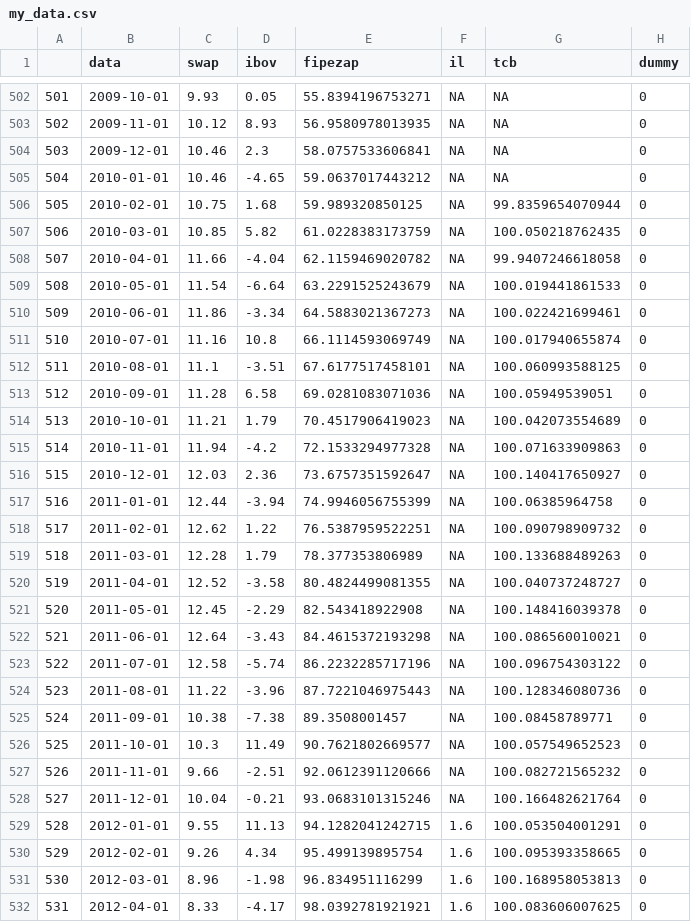
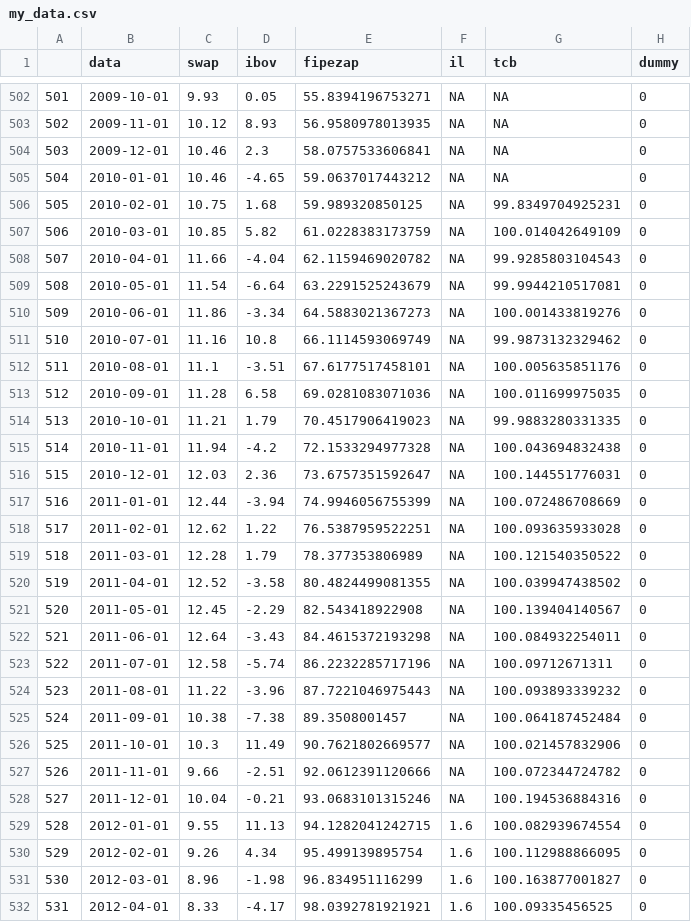
Before and after one commit to gabriel-lr/recessions-forecast-br, a CSV file: my_data.csv, drawn as a sheet; only a part is shown, gaps mark what is left out; the diff covers the shown part only.

```diff
--- a/my_data.csv
+++ b/my_data.csv
@@ -505,28 +505,28 @@
 "504",2010-01-01,10.46,-4.65,59.0637017443212,NA,NA,"0"
-"505",2010-02-01,10.75,1.68,59.989320850125,NA,99.8359654070944,"0"
-"506",2010-03-01,10.85,5.82,61.0228383173759,NA,100.050218762435,"0"
-"507",2010-04-01,11.66,-4.04,62.1159469020782,NA,99.9407246618058,"0"
-"508",2010-05-01,11.54,-6.64,63.2291525243679,NA,100.019441861533,"0"
-"509",2010-06-01,11.86,-3.34,64.5883021367273,NA,100.022421699461,"0"
-"510",2010-07-01,11.16,10.8,66.1114593069749,NA,100.017940655874,"0"
-"511",2010-08-01,11.1,-3.51,67.6177517458101,NA,100.060993588125,"0"
-"512",2010-09-01,11.28,6.58,69.0281083071036,NA,100.05949539051,"0"
-"513",2010-10-01,11.21,1.79,70.4517906419023,NA,100.042073554689,"0"
-"514",2010-11-01,11.94,-4.2,72.1533294977328,NA,100.071633909863,"0"
-"515",2010-12-01,12.03,2.36,73.6757351592647,NA,100.140417650927,"0"
-"516",2011-01-01,12.44,-3.94,74.9946056755399,NA,100.06385964758,"0"
-"517",2011-02-01,12.62,1.22,76.5387959522251,NA,100.090798909732,"0"
-"518",2011-03-01,12.28,1.79,78.377353806989,NA,100.133688489263,"0"
-"519",2011-04-01,12.52,-3.58,80.4824499081355,NA,100.040737248727,"0"
-"520",2011-05-01,12.45,-2.29,82.543418922908,NA,100.148416039378,"0"
-"521",2011-06-01,12.64,-3.43,84.4615372193298,NA,100.086560010021,"0"
-"522",2011-07-01,12.58,-5.74,86.2232285717196,NA,100.096754303122,"0"
-"523",2011-08-01,11.22,-3.96,87.7221046975443,NA,100.128346080736,"0"
-"524",2011-09-01,10.38,-7.38,89.3508001457,NA,100.08458789771,"0"
-"525",2011-10-01,10.3,11.49,90.7621802669577,NA,100.057549652523,"0"
-"526",2011-11-01,9.66,-2.51,92.0612391120666,NA,100.082721565232,"0"
-"527",2011-12-01,10.04,-0.21,93.0683101315246,NA,100.166482621764,"0"
-"528",2012-01-01,9.55,11.13,94.1282041242715,1.6,100.053504001291,"0"
-"529",2012-02-01,9.26,4.34,95.499139895754,1.6,100.095393358665,"0"
-"530",2012-03-01,8.96,-1.98,96.834951116299,1.6,100.168958053813,"0"
-"531",2012-04-01,8.33,-4.17,98.0392781921921,1.6,100.083606007625,"0"
+"505",2010-02-01,10.75,1.68,59.989320850125,NA,99.8349704925231,"0"
+"506",2010-03-01,10.85,5.82,61.0228383173759,NA,100.014042649109,"0"
+"507",2010-04-01,11.66,-4.04,62.1159469020782,NA,99.9285803104543,"0"
+"508",2010-05-01,11.54,-6.64,63.2291525243679,NA,99.9944210517081,"0"
+"509",2010-06-01,11.86,-3.34,64.5883021367273,NA,100.001433819276,"0"
+"510",2010-07-01,11.16,10.8,66.1114593069749,NA,99.9873132329462,"0"
+"511",2010-08-01,11.1,-3.51,67.6177517458101,NA,100.005635851176,"0"
+"512",2010-09-01,11.28,6.58,69.0281083071036,NA,100.011699975035,"0"
+"513",2010-10-01,11.21,1.79,70.4517906419023,NA,99.9883280331335,"0"
+"514",2010-11-01,11.94,-4.2,72.1533294977328,NA,100.043694832438,"0"
+"515",2010-12-01,12.03,2.36,73.6757351592647,NA,100.144551776031,"0"
+"516",2011-01-01,12.44,-3.94,74.9946056755399,NA,100.072486708669,"0"
+"517",2011-02-01,12.62,1.22,76.5387959522251,NA,100.093635933028,"0"
+"518",2011-03-01,12.28,1.79,78.377353806989,NA,100.121540350522,"0"
+"519",2011-04-01,12.52,-3.58,80.4824499081355,NA,100.039947438502,"0"
+"520",2011-05-01,12.45,-2.29,82.543418922908,NA,100.139404140567,"0"
+"521",2011-06-01,12.64,-3.43,84.4615372193298,NA,100.084932254011,"0"
+"522",2011-07-01,12.58,-5.74,86.2232285717196,NA,100.09712671311,"0"
+"523",2011-08-01,11.22,-3.96,87.7221046975443,NA,100.093893339232,"0"
+"524",2011-09-01,10.38,-7.38,89.3508001457,NA,100.064187452484,"0"
+"525",2011-10-01,10.3,11.49,90.7621802669577,NA,100.021457832906,"0"
+"526",2011-11-01,9.66,-2.51,92.0612391120666,NA,100.072344724782,"0"
+"527",2011-12-01,10.04,-0.21,93.0683101315246,NA,100.194536884316,"0"
+"528",2012-01-01,9.55,11.13,94.1282041242715,1.6,100.082939674554,"0"
+"529",2012-02-01,9.26,4.34,95.499139895754,1.6,100.112988866095,"0"
+"530",2012-03-01,8.96,-1.98,96.834951116299,1.6,100.163877001827,"0"
+"531",2012-04-01,8.33,-4.17,98.0392781921921,1.6,100.09335456525,"0"
```
Also changed, not shown: 120 edited cells elsewhere in this file.
